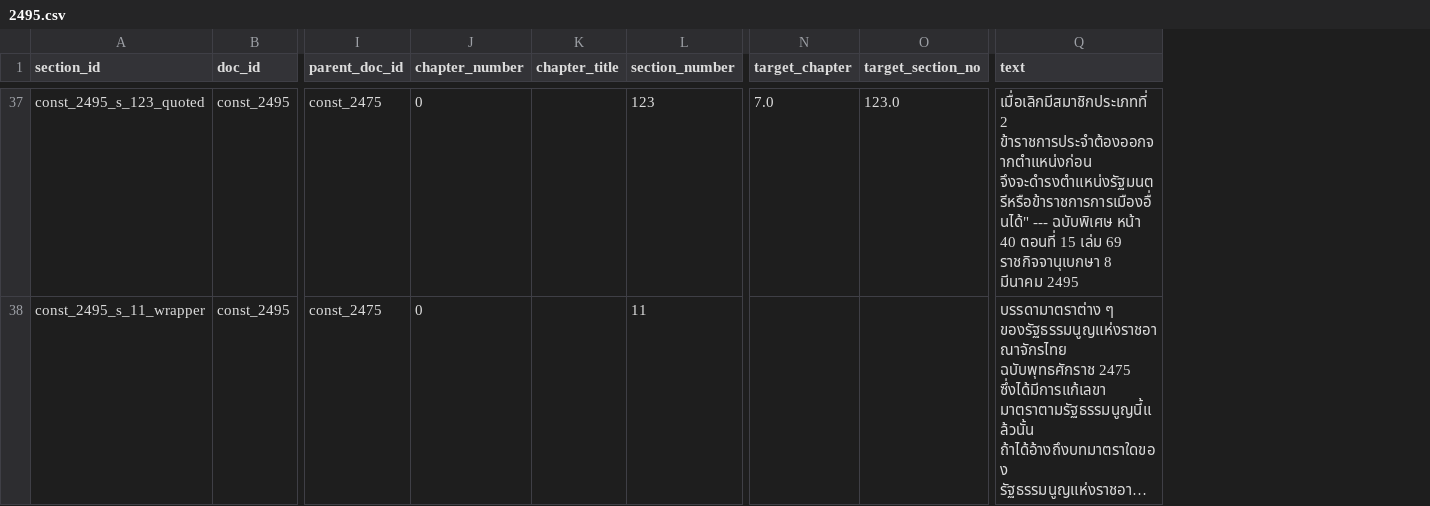
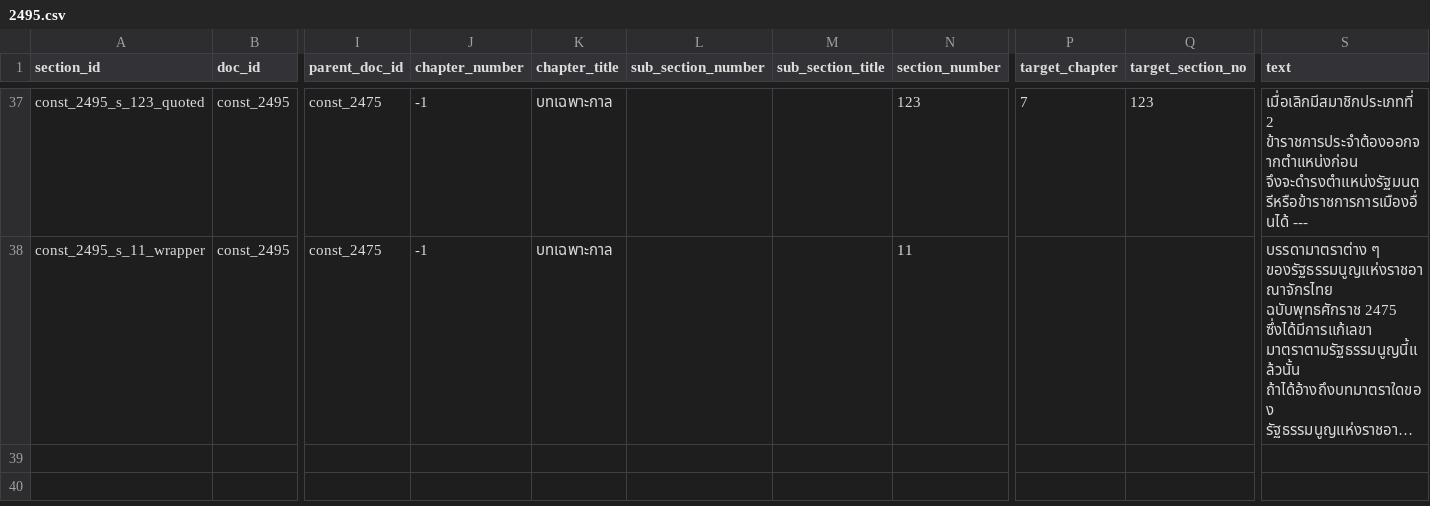
Before and after one commit to MadMax168/Data-Modeling-Project, a CSV file: 03_data_preparation/output/sections_v2_by_year/2495.csv, drawn as a sheet; only a part is shown, gaps mark what is left out; long unchanged cells end in …; addresses are those after the commit; the diff covers the shown part only; the diff names each change by its address in the sheet, - before the commit and + after, or states it on an @@ line.

```diff
--- a/03_data_preparation/output/sections_v2_by_year/2495.csv
+++ b/03_data_preparation/output/sections_v2_by_year/2495.csv
+column L (sub_section_number), empty
+column M (sub_section_title), empty
-J37:J38 (chapter_number): 0
+J37:J38 (chapter_number): -1
-K37:K38 (chapter_title): (empty)
+K37:K38 (chapter_title): บทเฉพาะกาล
-P37 (target_chapter): 7.0
+P37 (target_chapter): 7
-Q37 (target_section_no): 123.0
+Q37 (target_section_no): 123
-S37 (text): …2 ข้าราชการประจำต้องออกจากตำแหน่งก่อน จึงจะดำรงตำแหน่งรัฐมนตรีหรือข้าราชการการเมืองอื่นได้" --- ฉบับพิเศษ หน้า 40 ตอนที่ 15 เล่ม 69 ราชกิจจานุเบกษา 8 มีนาคม 2495
+S37 (text): …2 ข้าราชการประจำต้องออกจากตำแหน่งก่อน จึงจะดำรงตำแหน่งรัฐมนตรีหรือข้าราชการการเมืองอื่นได้ ---
```
Also changed, not shown: 139 edited cells elsewhere in this file, 03_data_preparation/output/sections_v2_by_year/2489.csv, 03_data_preparation/output/sections_v2_by_year/2521.csv, 37 other files.
